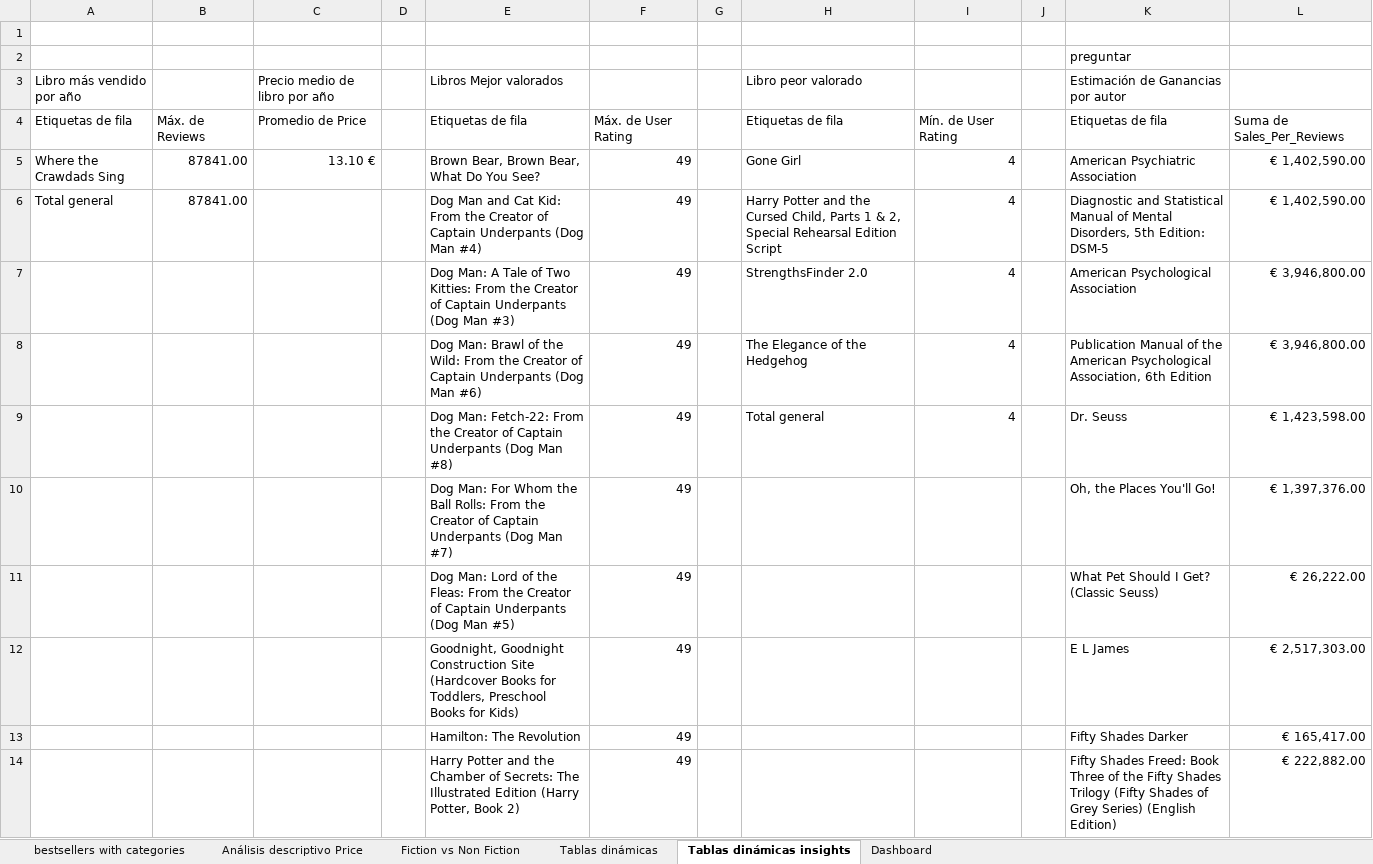
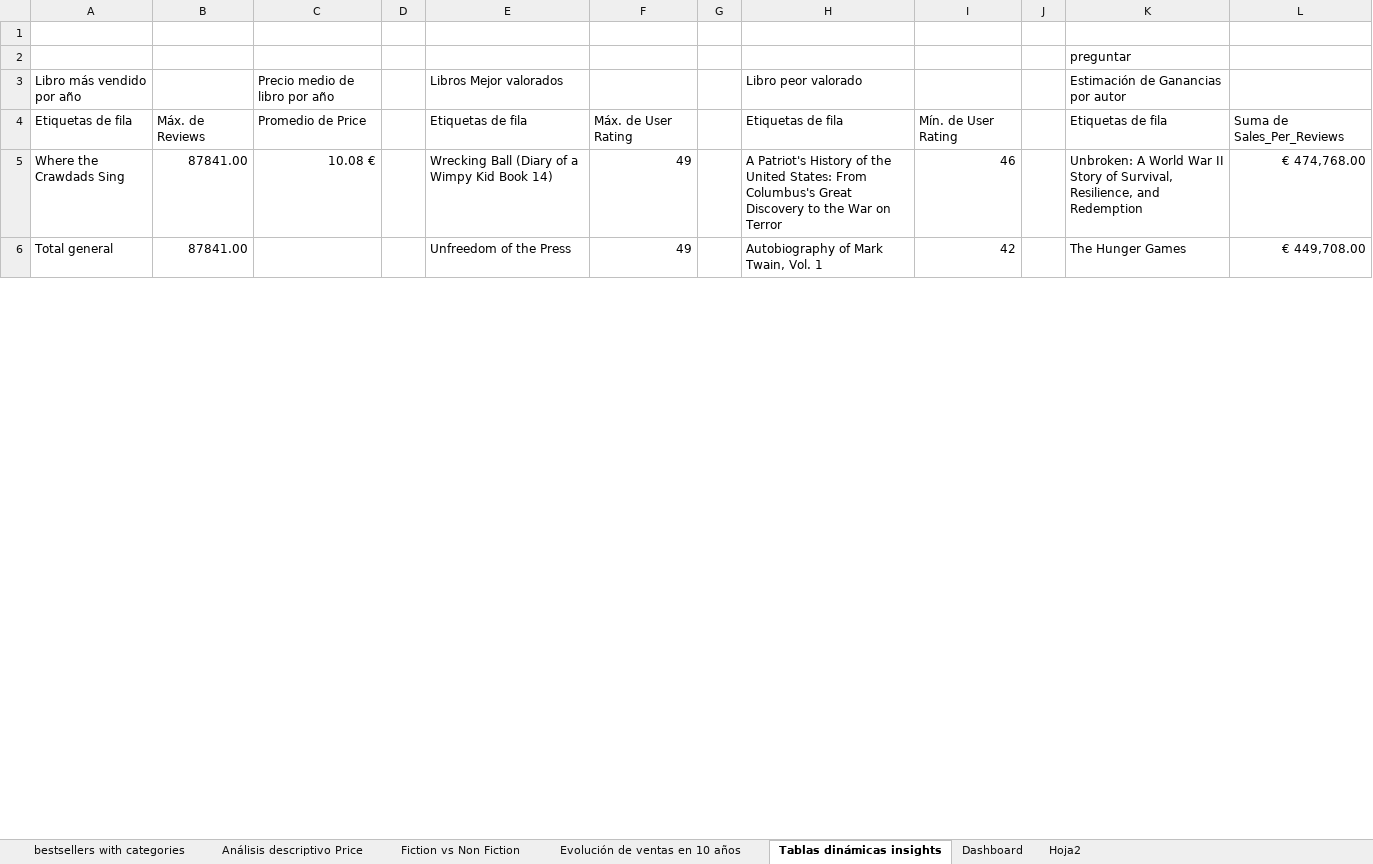
Before and after one commit to Bootcamp-Data-Analyst/p1-analisis-descriptivo-excel-andres, an Excel workbook: amazon_top50_bestselling_books_2009-2019 (Reparado).xlsx, sheet Tablas dinámicas insights, drawn as a sheet; only a part is shown; values as stored, in another font and other column widths than the file's, no borders; charts and pictures not drawn; removed rows and columns are numbered as before the commit, all else as after; the diff covers the shown part only; the diff names each change by its address in the sheet, - before the commit and + after, or states it on an @@ line.

```diff
--- a/amazon_top50_bestselling_books_2009-2019 (Reparado).xlsx (sheet Tablas dinámicas insights)
+++ b/amazon_top50_bestselling_books_2009-2019 (Reparado).xlsx (sheet Tablas dinámicas insights)
-sheet tab: Tablas dinámicas
+sheet tab: Evolución de ventas en 10 años
+sheet tab: Hoja2
-C5: 13.10 €
+C5: 10.08 €
-E5: Brown Bear, Brown Bear, What Do You See?
+E5: Wrecking Ball (Diary of a Wimpy Kid Book 14)
-H5: Gone Girl
+H5: A Patriot's History of the United States: From Columbus's Great Discovery to the War on Terror
-I5: 4
+I5: 46
-K5: American Psychiatric Association
+K5: Unbroken: A World War II Story of Survival, Resilience, and Redemption
-L5: € 1,402,590.00
+L5: € 474,768.00
-E6: Dog Man and Cat Kid: From the Creator of Captain Underpants (Dog Man #4)
+E6: Unfreedom of the Press
-H6: Harry Potter and the Cursed Child, Parts 1 & 2, Special Rehearsal Edition Script
+H6: Autobiography of Mark Twain, Vol. 1
-I6: 4
+I6: 42
-K6: Diagnostic and Statistical Manual of Mental Disorders, 5th Edition: DSM-5
+K6: The Hunger Games
-L6: € 1,402,590.00
+L6: € 449,708.00
-row 7:  |  |  |  | Dog Man: A Tale of Two Kitties: From the Creator of Captain Underpants (Dog Man #3) | 49 |  | StrengthsFinder 2.0 | 4 |  | American Psychological Association | € 3,946,800.00
-row 8:  |  |  |  | Dog Man: Brawl of the Wild: From the Creator of Captain Underpants (Dog Man #6) | 49 |  | The Elegance of the Hedgehog | 4 |  | Publication Manual of the American Psychological Association, 6th Edition | € 3,946,800.00
-row 9:  |  |  |  | Dog Man: Fetch-22: From the Creator of Captain Underpants (Dog Man #8) | 49 |  | Total general | 4 |  | Dr. Seuss | € 1,423,598.00
-row 10:  |  |  |  | Dog Man: For Whom the Ball Rolls: From the Creator of Captain Underpants (Dog Man #7) | 49 |  |  |  |  | Oh, the Places You'll Go! | € 1,397,376.00
-row 11:  |  |  |  | Dog Man: Lord of the Fleas: From the Creator of Captain Underpants (Dog Man #5) | 49 |  |  |  |  | What Pet Should I Get? (Classic Seuss) | € 26,222.00
-row 12:  |  |  |  | Goodnight, Goodnight Construction Site (Hardcover Books for Toddlers, Preschool Books for Kids) | 49 |  |  |  |  | E L James | € 2,517,303.00
-row 13:  |  |  |  | Hamilton: The Revolution | 49 |  |  |  |  | Fifty Shades Darker | € 165,417.00
-row 14:  |  |  |  | Harry Potter and the Chamber of Secrets: The Illustrated Edition (Harry Potter, Book 2) | 49 |  |  |  |  | Fifty Shades Freed: Book Three of the Fifty Shades Trilogy (Fifty Shades of Grey Series) (English Edition) | € 222,882.00
```
Also changed, not shown: 49 added rows and 22 removed rows elsewhere in this sheet, sheet bestsellers with categories, sheet Fiction vs Non Fiction, sheet Evolución de ventas en 10 años, sheet Análisis descriptivo Price, charts or pictures, 2 other files.
